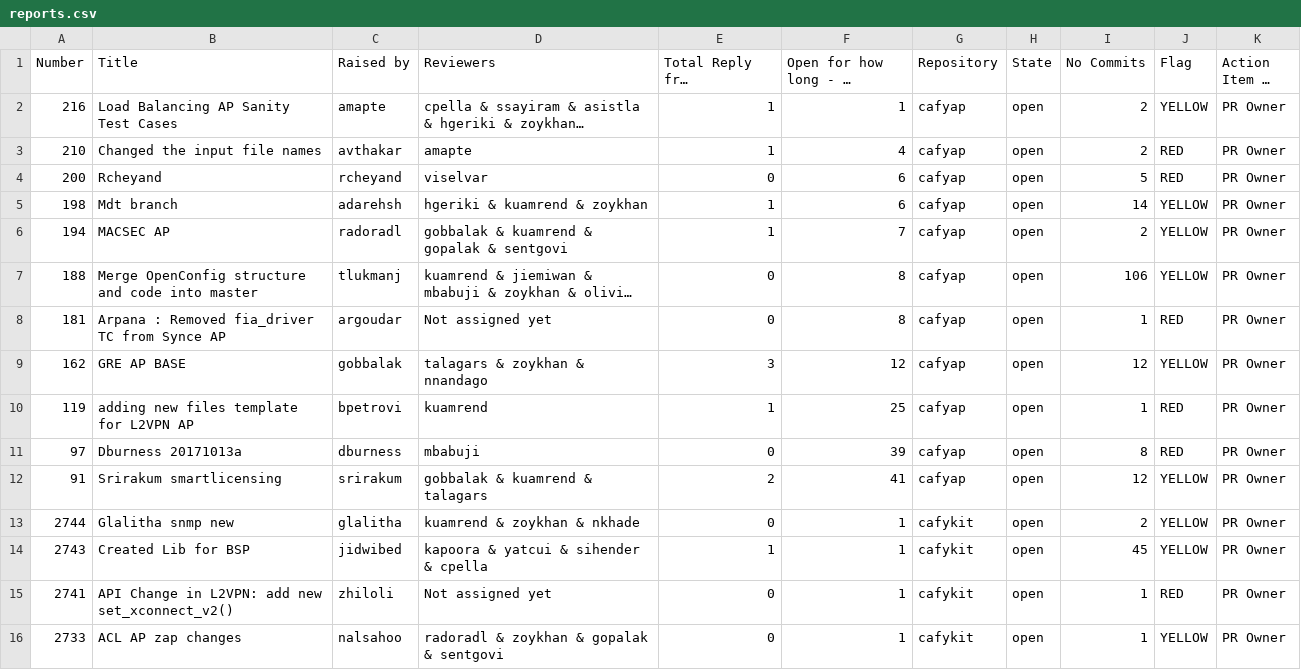
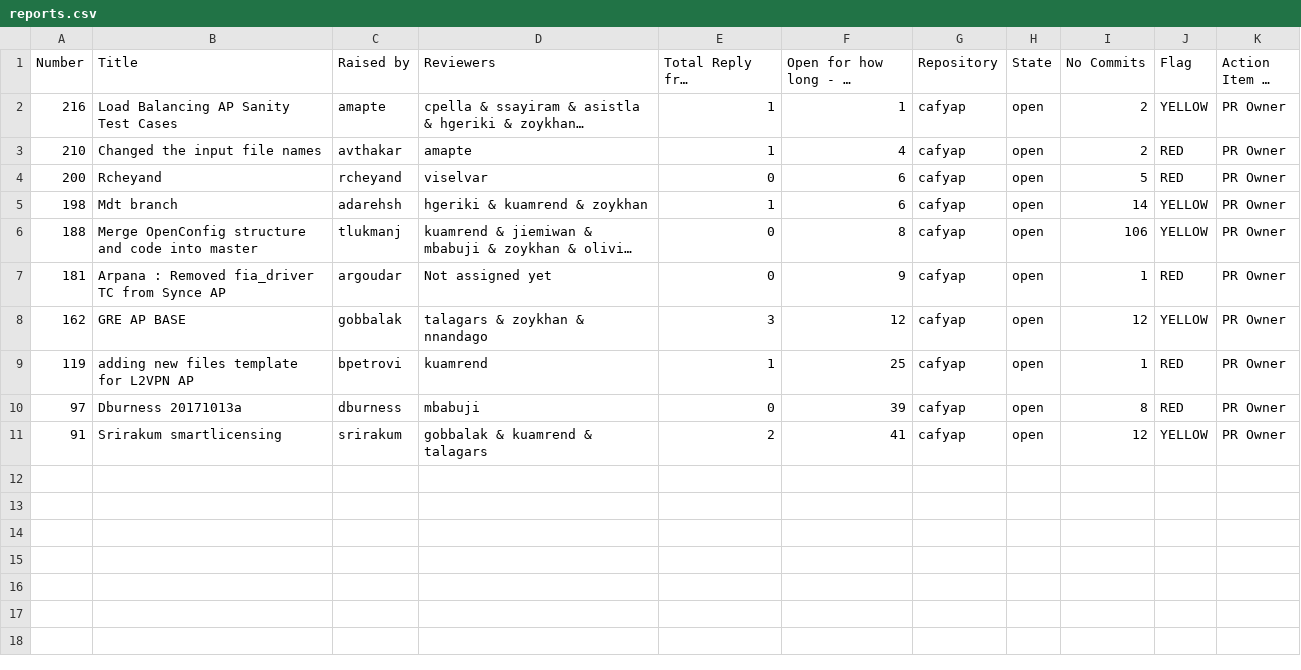
Before and after one commit to arunchandramouli/fanofpython, a CSV file: code/project/pygithub/private/cisco/repo_automation/Output/reports.csv, drawn as a sheet; only a part is shown; long unchanged cells end in …; removed rows and columns are numbered as before the commit, all else as after; the diff covers the shown part only; the diff names each change by its address in the sheet, - before the commit and + after, or states it on an @@ line.

Commit message:
Adding HTML Reports - Refactor

```diff
--- a/code/project/pygithub/private/cisco/repo_automation/Output/reports.csv
+++ b/code/project/pygithub/private/cisco/repo_automation/Output/reports.csv
-row 6: 194 | MACSEC AP | radoradl | gobbalak & kuamrend & gopalak & sentgovi | 1 | 7 | cafyap | open | 2 | YELLOW | PR Owner
-F7 (Open for how long - in days?): 8
+F7 (Open for how long - in days?): 9
-row 13: 2744 | Glalitha snmp new | glalitha | kuamrend & zoykhan & nkhade | 0 | 1 | cafykit | open | 2 | YELLOW | PR Owner
-row 14: 2743 | Created Lib for BSP | jidwibed | kapoora & yatcui & sihender & cpella | 1 | 1 | cafykit | open | 45 | YELLOW | PR Owner
-row 15: 2741 | API Change in L2VPN: add new set_xconnect_v2() | zhiloli | Not assigned yet | 0 | 1 | cafykit | open | 1 | RED | PR Owner
-row 16: 2733 | ACL AP zap changes | nalsahoo | radoradl & zoykhan & gopalak & sentgovi | 0 | 1 | cafykit | open | 1 | YELLOW | PR Owner
```
Also changed, not shown: 11 removed rows elsewhere in this file, 4 other files.
